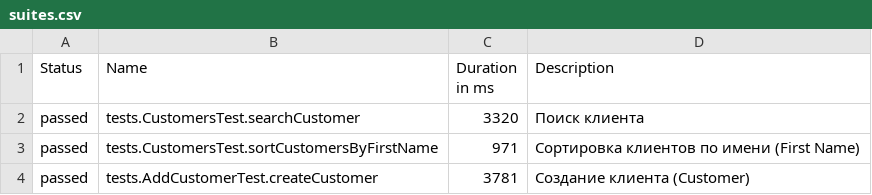
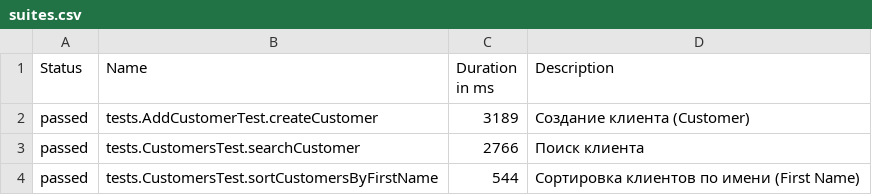
Before and after one commit to SoberBeaver/SdetPractice, a CSV file: data/suites.csv, drawn as a sheet.

```diff
--- a/data/suites.csv
+++ b/data/suites.csv
@@ -1,4 +1,4 @@
 "Status","Name","Duration in ms","Description"
-"passed","tests.CustomersTest.searchCustomer","3320","Поиск клиента"
-"passed","tests.CustomersTest.sortCustomersByFirstName","971","Сортировка клиентов по имени (First Name)"
-"passed","tests.AddCustomerTest.createCustomer","3781","Создание клиента (Customer)"
+"passed","tests.AddCustomerTest.createCustomer","3189","Создание клиента (Customer)"
+"passed","tests.CustomersTest.searchCustomer","2766","Поиск клиента"
+"passed","tests.CustomersTest.sortCustomersByFirstName","544","Сортировка клиентов по имени (First Name)"
```
Also changed, not shown: data/behaviors.csv, 20 other files.
